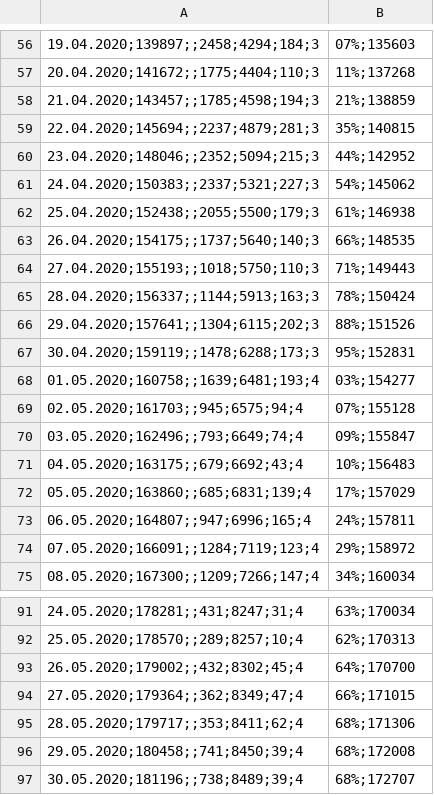
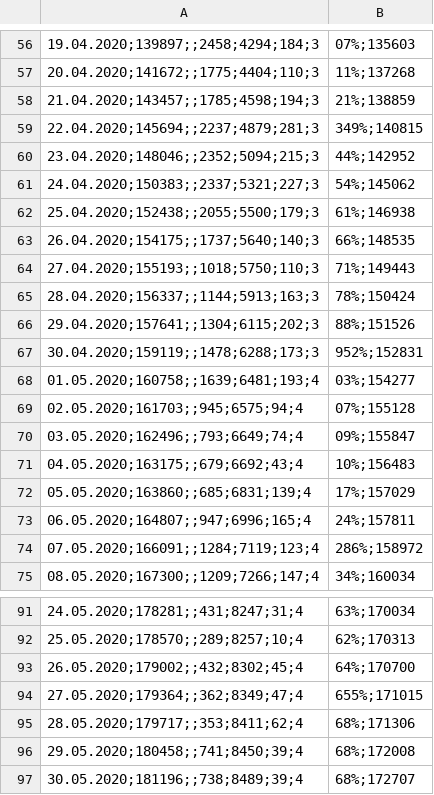
Before and after one commit to jsugarelli/covid-19, a CSV file: deaths.csv, drawn as a sheet; only a part is shown, gaps mark what is left out; the diff covers the shown part only.

```diff
--- a/deaths.csv
+++ b/deaths.csv
@@ -58,3 +58,3 @@
 21.04.2020;143457;;1785;4598;194;3,21%;138859
-22.04.2020;145694;;2237;4879;281;3,35%;140815
+22.04.2020;145694;;2237;4879;281;3,349%;140815
 23.04.2020;148046;;2352;5094;215;3,44%;142952
@@ -66,3 +66,3 @@
 29.04.2020;157641;;1304;6115;202;3,88%;151526
-30.04.2020;159119;;1478;6288;173;3,95%;152831
+30.04.2020;159119;;1478;6288;173;3,952%;152831
 01.05.2020;160758;;1639;6481;193;4,03%;154277
@@ -73,3 +73,3 @@
 06.05.2020;164807;;947;6996;165;4,24%;157811
-07.05.2020;166091;;1284;7119;123;4,29%;158972
+07.05.2020;166091;;1284;7119;123;4,286%;158972
 08.05.2020;167300;;1209;7266;147;4,34%;160034
@@ -93,3 +93,3 @@
 26.05.2020;179002;;432;8302;45;4,64%;170700
-27.05.2020;179364;;362;8349;47;4,66%;171015
+27.05.2020;179364;;362;8349;47;4,655%;171015
 28.05.2020;179717;;353;8411;62;4,68%;171306
```
Also changed, not shown: 13 added rows and 6 edited cells elsewhere in this file, incidence.csv, vaccinations_de.csv, 5 other files.
